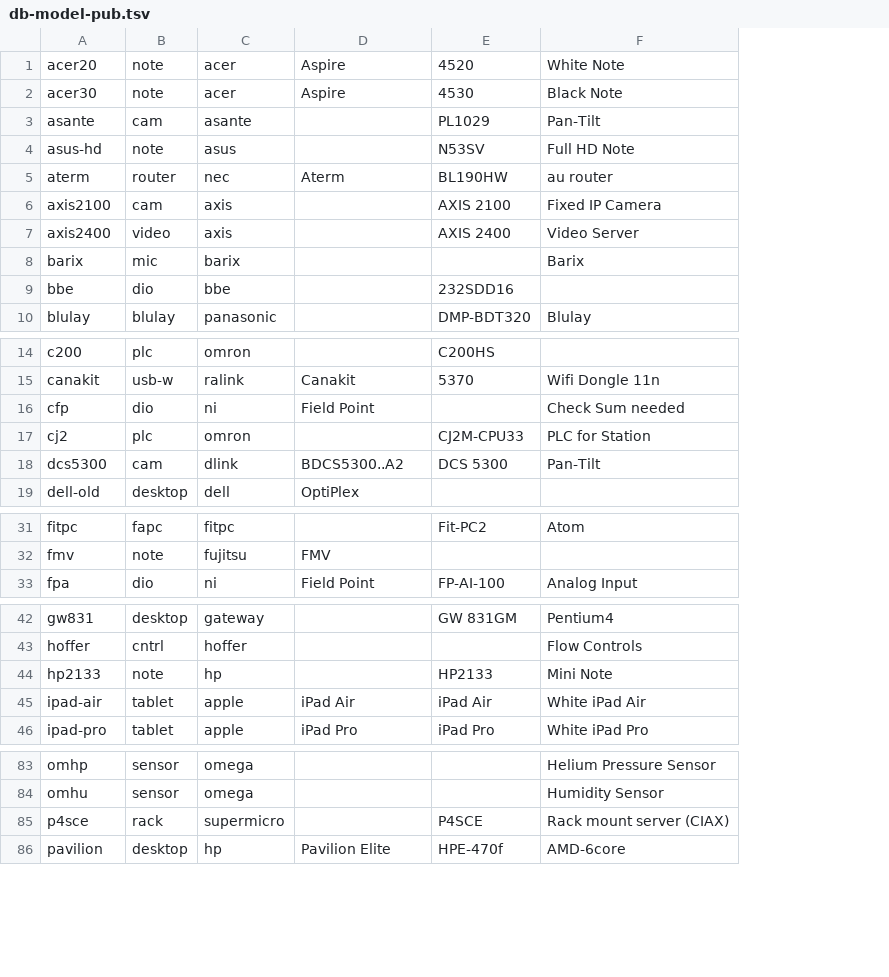
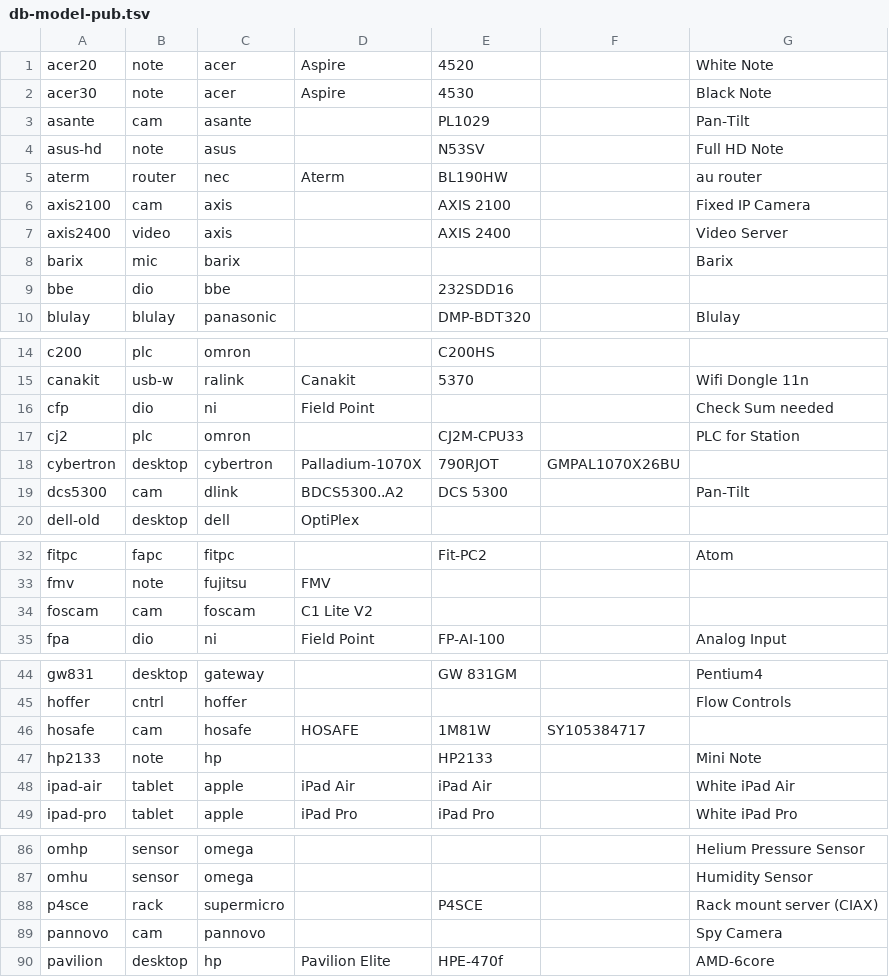
Before and after one commit to ciax/cfg.pub, a TSV file: db/db-model-pub.tsv, drawn as a sheet; only a part is shown, gaps mark what is left out; the diff names each change by its address in the sheet, - before the commit and + after, or states it on an @@ line.

```diff
--- a/db/db-model-pub.tsv
+++ b/db/db-model-pub.tsv
+column F, empty
+row 18: cybertron | desktop | cybertron | Palladium-1070X | 790RJOT | GMPAL1070X26BU
+row 34: foscam | cam | foscam | C1 Lite V2
+row 46: hosafe | cam | hosafe | HOSAFE | 1M81W | SY105384717
+row 89: pannovo | cam | pannovo |  |  |  | Spy Camera
```
Also changed, not shown: db/db-mfr-pub.tsv.
